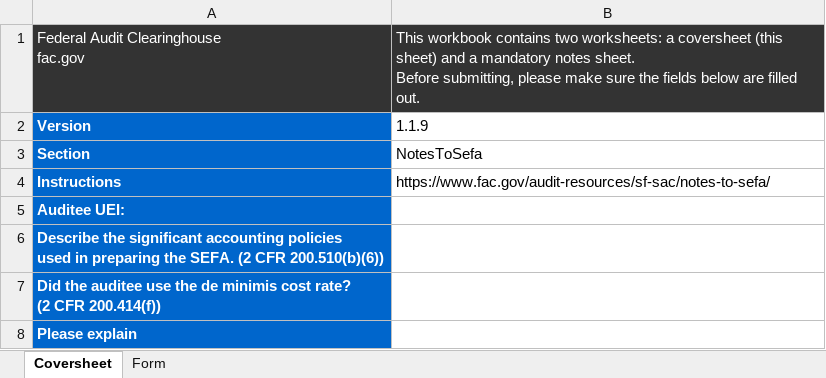
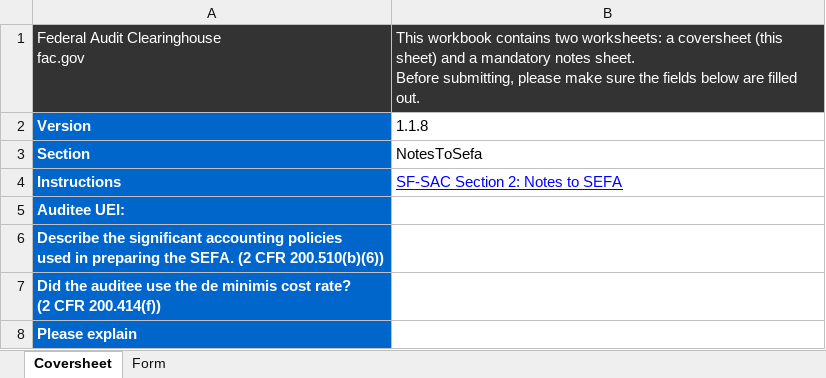
Before and after one commit to GSA-TTS/FAC, an Excel workbook: backend/schemas/output/excel/xlsx/notes-to-sefa-workbook.xlsx, sheet Coversheet, drawn as a sheet; values as stored, in another font and other column widths than the file's, no borders; the diff names each change by its address in the sheet, - before the commit and + after, or states it on an @@ line.

```diff
--- a/backend/schemas/output/excel/xlsx/notes-to-sefa-workbook.xlsx (sheet Coversheet)
+++ b/backend/schemas/output/excel/xlsx/notes-to-sefa-workbook.xlsx (sheet Coversheet)
-B2: 1.1.9
+B2: 1.1.8
-B4: https://www.fac.gov/audit-resources/sf-sac/notes-to-sefa/
+B4: SF-SAC Section 2: Notes to SEFA
@@ B4 underline: off → on, text colour: black → #0000FF @@
```
Also changed, not shown: backend/schemas/output/excel/xlsx/additional-eins-workbook.xlsx, backend/schemas/output/excel/xlsx/additional-ueis-workbook.xlsx, 30 other files.
